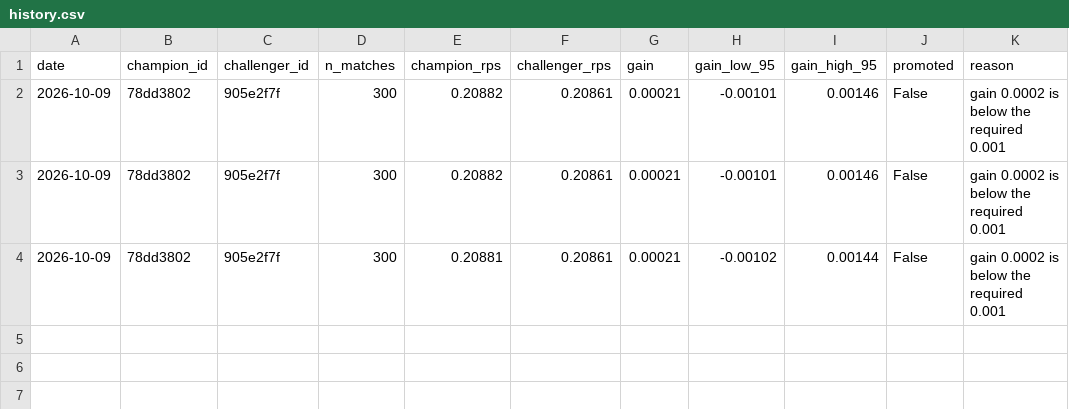
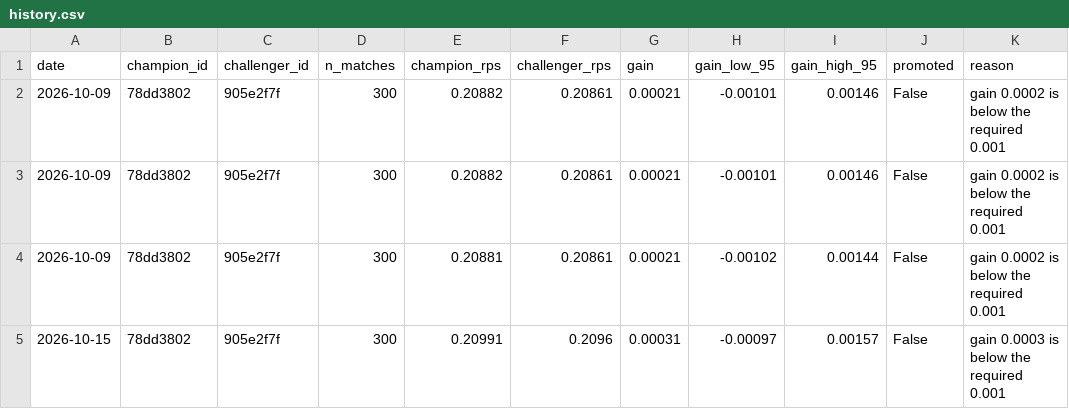
Before and after one commit to Punit-7/pl-analytics, a CSV file: serving/state/registry/history.csv, drawn as a sheet; the diff names each change by its address in the sheet, - before the commit and + after, or states it on an @@ line.

```diff
--- a/serving/state/registry/history.csv
+++ b/serving/state/registry/history.csv
+row 5: 2026-10-15 | 78dd3802 | 905e2f7f | 300 | 0.20991 | 0.2096 | 0.00031 | -0.00097 | 0.00157 | False | gain 0.0003 is below the required 0.001
```
Also changed, not shown: 7 other files.
